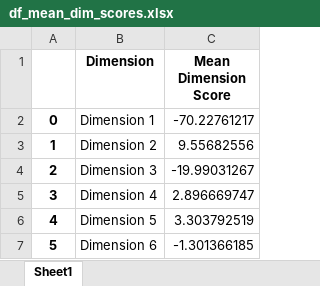
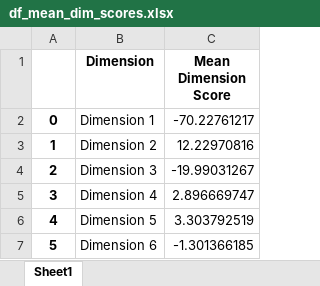
Before and after one commit to laelgelc/cl_st2_eduardo, an Excel workbook: cl_st2_ph1_eduardo/df_mean_dim_scores.xlsx, sheet Sheet1, drawn as a sheet; values as stored, in another font and other column widths than the file's, no borders; the diff names each change by its address in the sheet, - before the commit and + after, or states it on an @@ line.

```diff
--- a/cl_st2_ph1_eduardo/df_mean_dim_scores.xlsx (sheet Sheet1)
+++ b/cl_st2_ph1_eduardo/df_mean_dim_scores.xlsx (sheet Sheet1)
-C3 (Mean Dimension Score): 9.55682556
+C3 (Mean Dimension Score): 12.22970816
```
Also changed, not shown: cl_st2_ph1_eduardo/df_dim2_standardised.xlsx, cl_st2_ph1_eduardo/df_dim3_standardised.xlsx, 9 other files.
